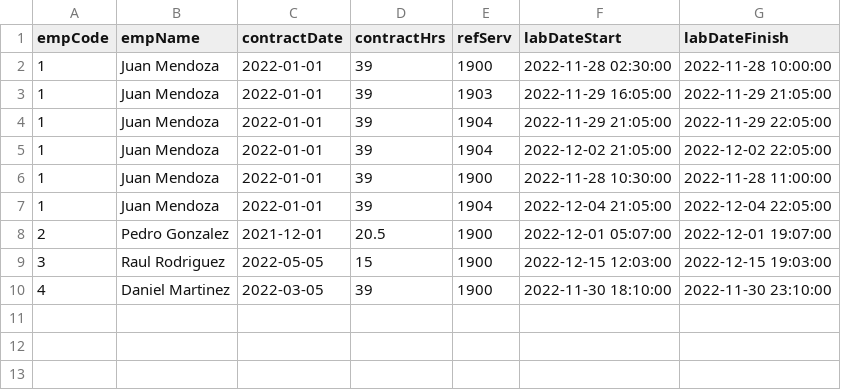
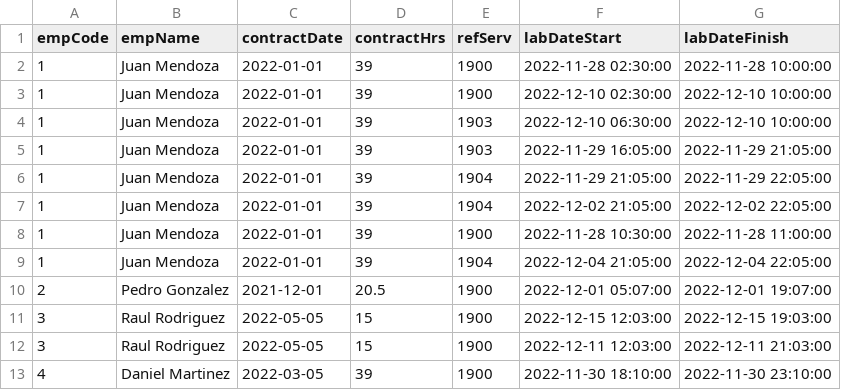
Before and after one commit to todosacarios/git-sonia-01, a CSV file: emps3.csv, drawn as a sheet; the diff names each change by its address in the sheet, - before the commit and + after, or states it on an @@ line.

```diff
--- a/emps3.csv
+++ b/emps3.csv
+row 3: 1 | Juan Mendoza | 2022-01-01 | 39 | 1900 | 2022-12-10 02:30:00 | 2022-12-10 10:00:00
+row 4: 1 | Juan Mendoza | 2022-01-01 | 39 | 1903 | 2022-12-10 06:30:00 | 2022-12-10 10:00:00
+row 12: 3 | Raul Rodriguez | 2022-05-05 | 15 | 1900 | 2022-12-11 12:03:00 | 2022-12-11 21:03:00
```
Also changed, not shown: uploads/emps3.csv, 1 other file.
